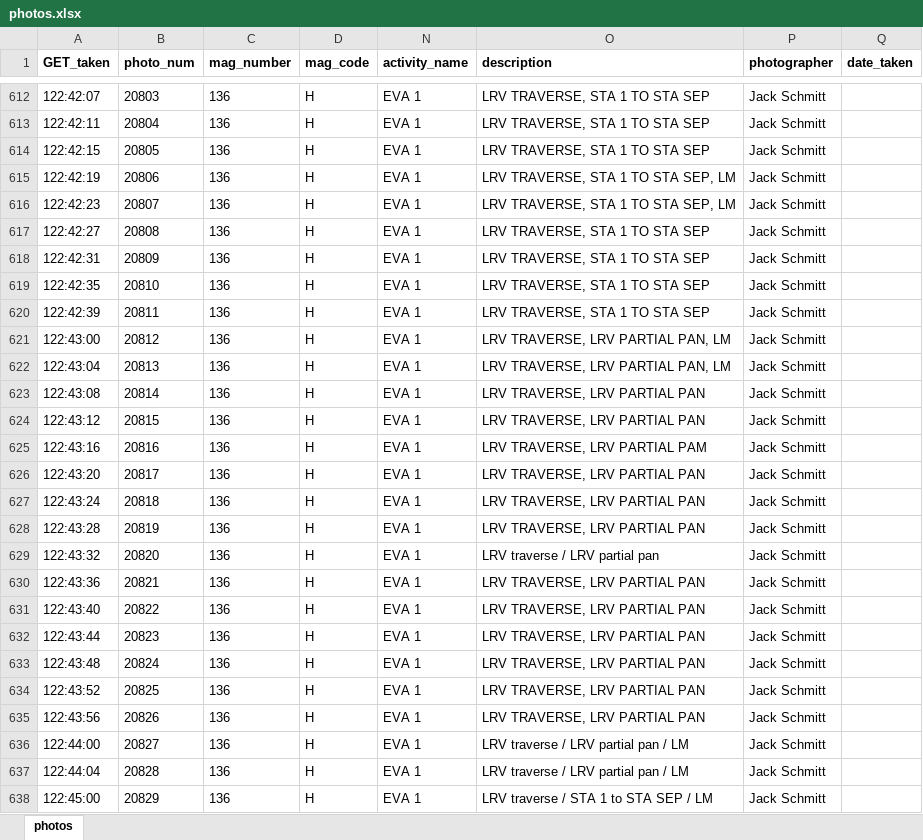
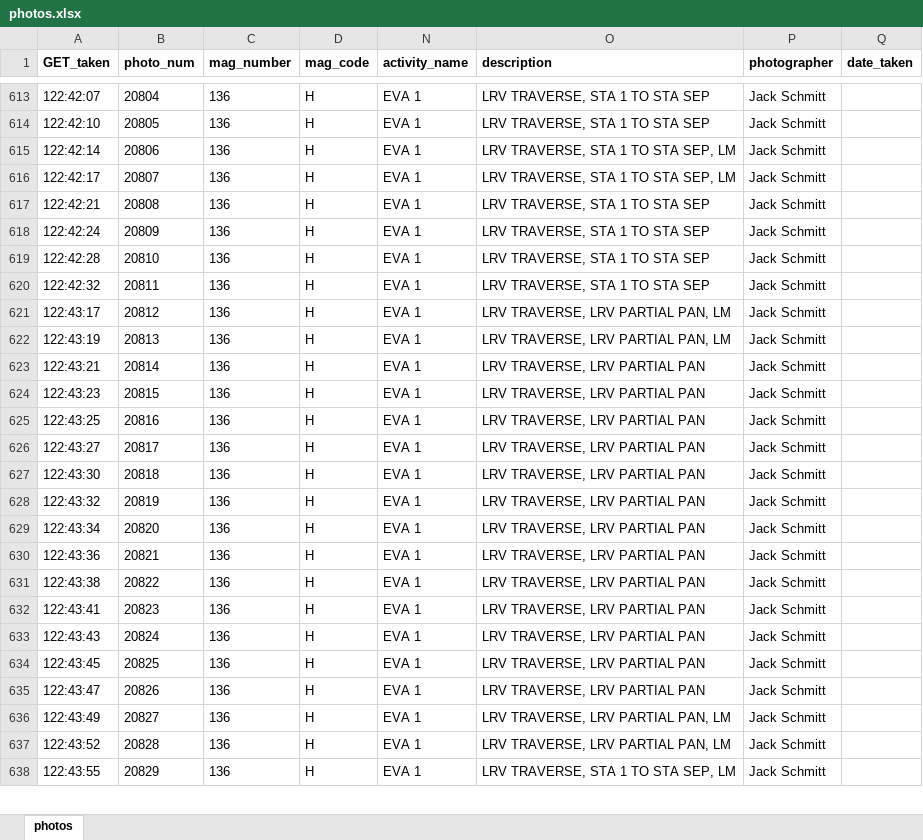
Before and after one commit to bfeist/ApolloInRealTime, an Excel workbook: MISSION_DATA/photos.xlsx, sheet photos, drawn as a sheet; only a part is shown, gaps mark what is left out; values as stored, in another font and other column widths than the file's, no borders; removed rows and columns are numbered as before the commit, all else as after; the diff covers the shown part only; the diff names each change by its address in the sheet, - before the commit and + after, or states it on an @@ line.

```diff
--- a/MISSION_DATA/photos.xlsx (sheet photos)
+++ b/MISSION_DATA/photos.xlsx (sheet photos)
-B613 (photo_num): 20803
+B613 (photo_num): 20804
-row 613: 122:42:11 | 20804 | 136 | H | EVA 1 | LRV TRAVERSE, STA 1 TO STA SEP | Jack Schmitt
-A614 (GET_taken): 122:42:15
+A614 (GET_taken): 122:42:10
-A615 (GET_taken): 122:42:19
+A615 (GET_taken): 122:42:14
-A616 (GET_taken): 122:42:23
+A616 (GET_taken): 122:42:17
-A617 (GET_taken): 122:42:27
+A617 (GET_taken): 122:42:21
-A618 (GET_taken): 122:42:31
+A618 (GET_taken): 122:42:24
-A619 (GET_taken): 122:42:35
+A619 (GET_taken): 122:42:28
-A620 (GET_taken): 122:42:39
+A620 (GET_taken): 122:42:32
-A621 (GET_taken): 122:43:00
+A621 (GET_taken): 122:43:17
-A622 (GET_taken): 122:43:04
+A622 (GET_taken): 122:43:19
-A623 (GET_taken): 122:43:08
+A623 (GET_taken): 122:43:21
-A624 (GET_taken): 122:43:12
+A624 (GET_taken): 122:43:23
-A625 (GET_taken): 122:43:16
+A625 (GET_taken): 122:43:25
-O625 (description): LRV TRAVERSE, LRV PARTIAL PAM
+O625 (description): LRV TRAVERSE, LRV PARTIAL PAN
-A626 (GET_taken): 122:43:20
+A626 (GET_taken): 122:43:27
-A627 (GET_taken): 122:43:24
+A627 (GET_taken): 122:43:30
-A628 (GET_taken): 122:43:28
+A628 (GET_taken): 122:43:32
-A629 (GET_taken): 122:43:32
+A629 (GET_taken): 122:43:34
-O629 (description): LRV traverse / LRV partial pan
+O629 (description): LRV TRAVERSE, LRV PARTIAL PAN
-A631 (GET_taken): 122:43:40
+A631 (GET_taken): 122:43:38
-A632 (GET_taken): 122:43:44
+A632 (GET_taken): 122:43:41
-A633 (GET_taken): 122:43:48
+A633 (GET_taken): 122:43:43
-A634 (GET_taken): 122:43:52
+A634 (GET_taken): 122:43:45
-A635 (GET_taken): 122:43:56
+A635 (GET_taken): 122:43:47
-A636 (GET_taken): 122:44:00
+A636 (GET_taken): 122:43:49
-O636:O637 (description): LRV traverse / LRV partial pan / LM
+O636:O637 (description): LRV TRAVERSE, LRV PARTIAL PAN, LM
-A637 (GET_taken): 122:44:04
+A637 (GET_taken): 122:43:52
-A638 (GET_taken): 122:45:00
+A638 (GET_taken): 122:43:55
-O638 (description): LRV traverse / STA 1 to STA SEP / LM
+O638 (description): LRV TRAVERSE, STA 1 TO STA SEP, LM
```
Also changed, not shown: 1 added row and 65 edited cells elsewhere in this sheet, 6 other files.
